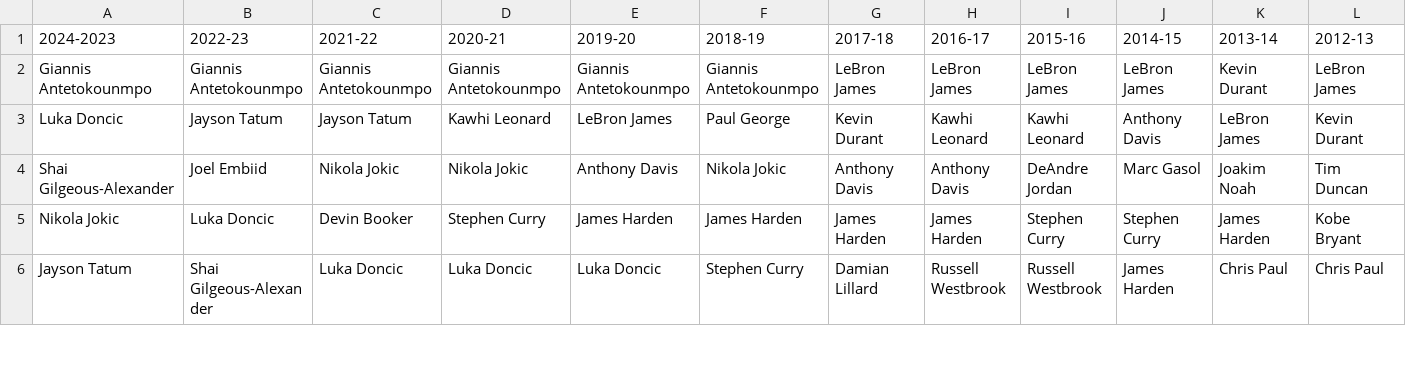
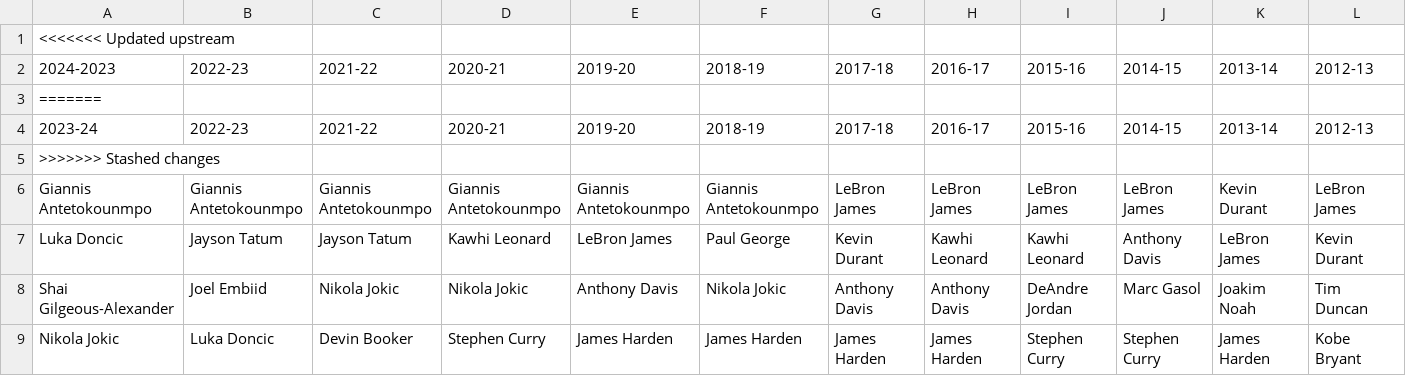
Before and after one commit to MateuszGrudzinski/NBA_Predict_WZUM, a CSV file: Target/target.csv, drawn as a sheet; only a part is shown; the shorter side is filled out with more unchanged rows; rows hold the shown columns only; the diff names each change by its address in the sheet, - before the commit and + after, or states it on an @@ line.

```diff
--- a/Target/target.csv
+++ b/Target/target.csv
+row 1: <<<<<<< Updated upstream
+row 3: =======
+row 4: 2023-24 | 2022-23 | 2021-22 | 2020-21 | 2019-20 | 2018-19 | 2017-18 | 2016-17 | 2015-16 | 2014-15 | 2013-14 | 2012-13
+row 5: >>>>>>> Stashed changes
```
Also changed, not shown: 2 other files.
